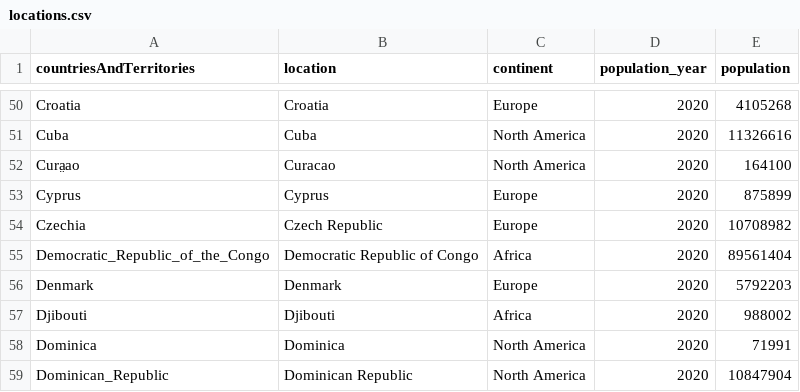
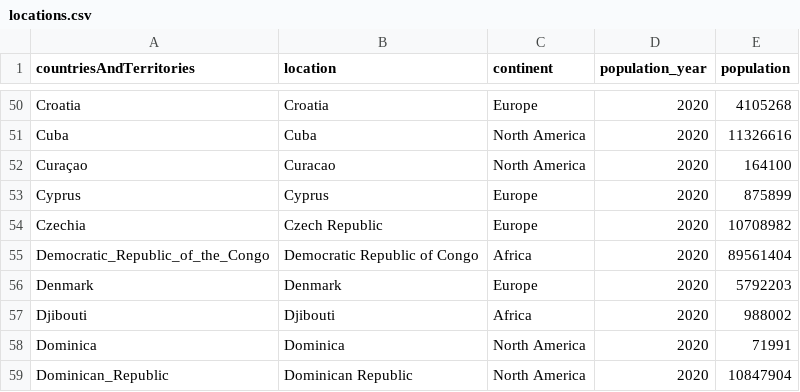
Before and after one commit to hjstein/covid-19-data, a CSV file: public/data/ecdc/locations.csv, drawn as a sheet; only a part is shown, gaps mark what is left out.

```diff
--- a/public/data/ecdc/locations.csv
+++ b/public/data/ecdc/locations.csv
@@ -51,3 +51,3 @@ Croatia,Croatia,Europe,2020,4105268
 Cuba,Cuba,North America,2020,11326616
-Cura̤ao,Curacao,North America,2020,164100
+Curaçao,Curacao,North America,2020,164100
 Cyprus,Cyprus,Europe,2020,875899
```
Also changed, not shown: scripts/input/bsg/bsg_country_standardised.csv, 5 other files.
